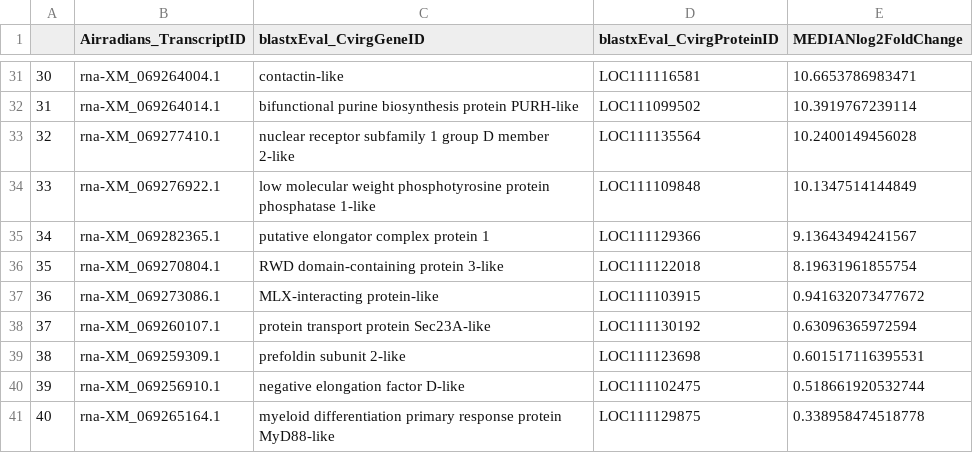
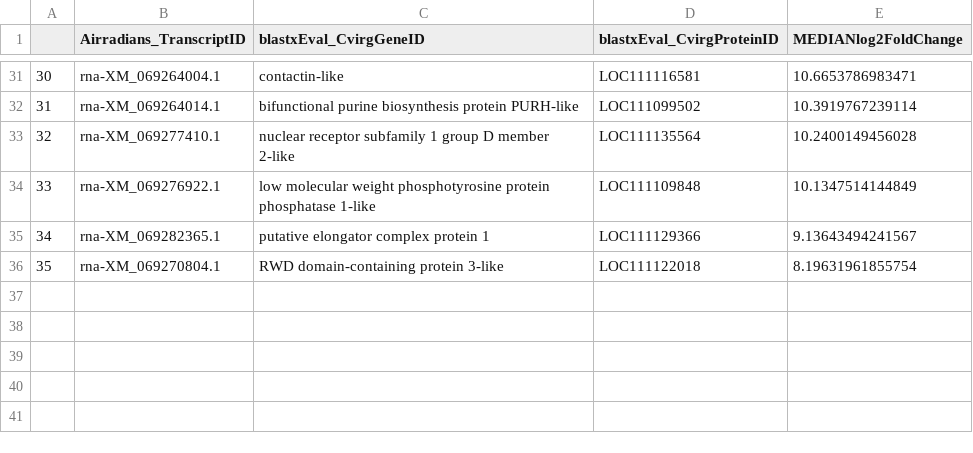
Before and after one commit to NEFSC/EAD-ASEB-Airradians_CellularMolecular_OA, a CSV file: RAnalysis/Output/Transcriptomics/DESeq2/Venn_intersections/Low_expression_HighpCO2.csv, drawn as a sheet; only a part is shown, gaps mark what is left out.

Commit message:
KEGG analysis of cohort and challenge data

```diff
--- a/RAnalysis/Output/Transcriptomics/DESeq2/Venn_intersections/Low_expression_HighpCO2.csv
+++ b/RAnalysis/Output/Transcriptomics/DESeq2/Venn_intersections/Low_expression_HighpCO2.csv
@@ -36,6 +36 @@
 "35","rna-XM_069270804.1","RWD domain-containing protein 3-like","LOC111122018",8.19631961855754
-"36","rna-XM_069273086.1","MLX-interacting protein-like","LOC111103915",0.941632073477672
-"37","rna-XM_069260107.1","protein transport protein Sec23A-like","LOC111130192",0.63096365972594
-"38","rna-XM_069259309.1","prefoldin subunit 2-like","LOC111123698",0.601517116395531
-"39","rna-XM_069256910.1","negative elongation factor D-like","LOC111102475",0.518661920532744
-"40","rna-XM_069265164.1","myeloid differentiation primary response protein MyD88-like","LOC111129875",0.338958474518778
```
Also changed, not shown: RAnalysis/Output/Transcriptomics/DESeq2/Venn_intersections/High_expression_HighpCO2.csv, RAnalysis/Output/Transcriptomics/DESeq2/Venn_intersections/High_expression_ModeratepCO2.csv, 24 other files.
